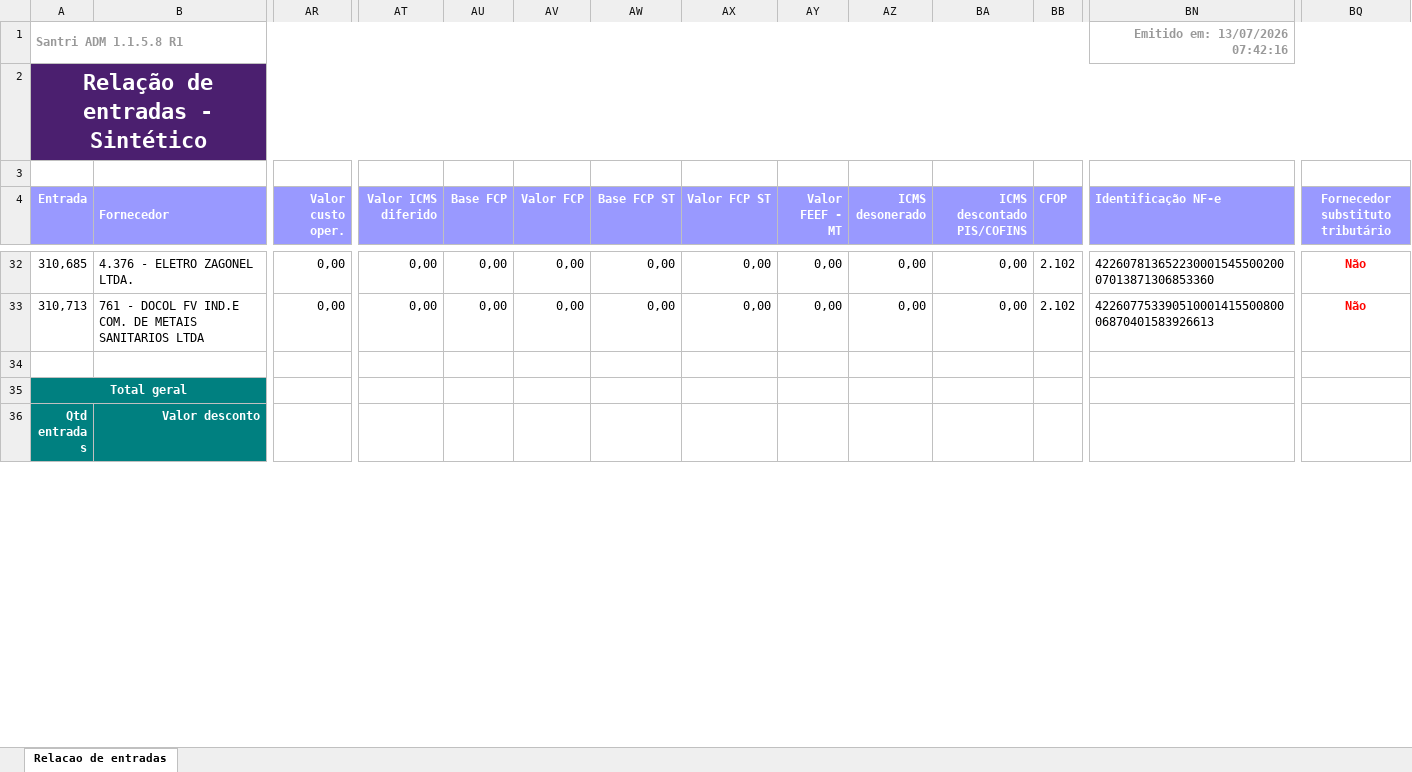
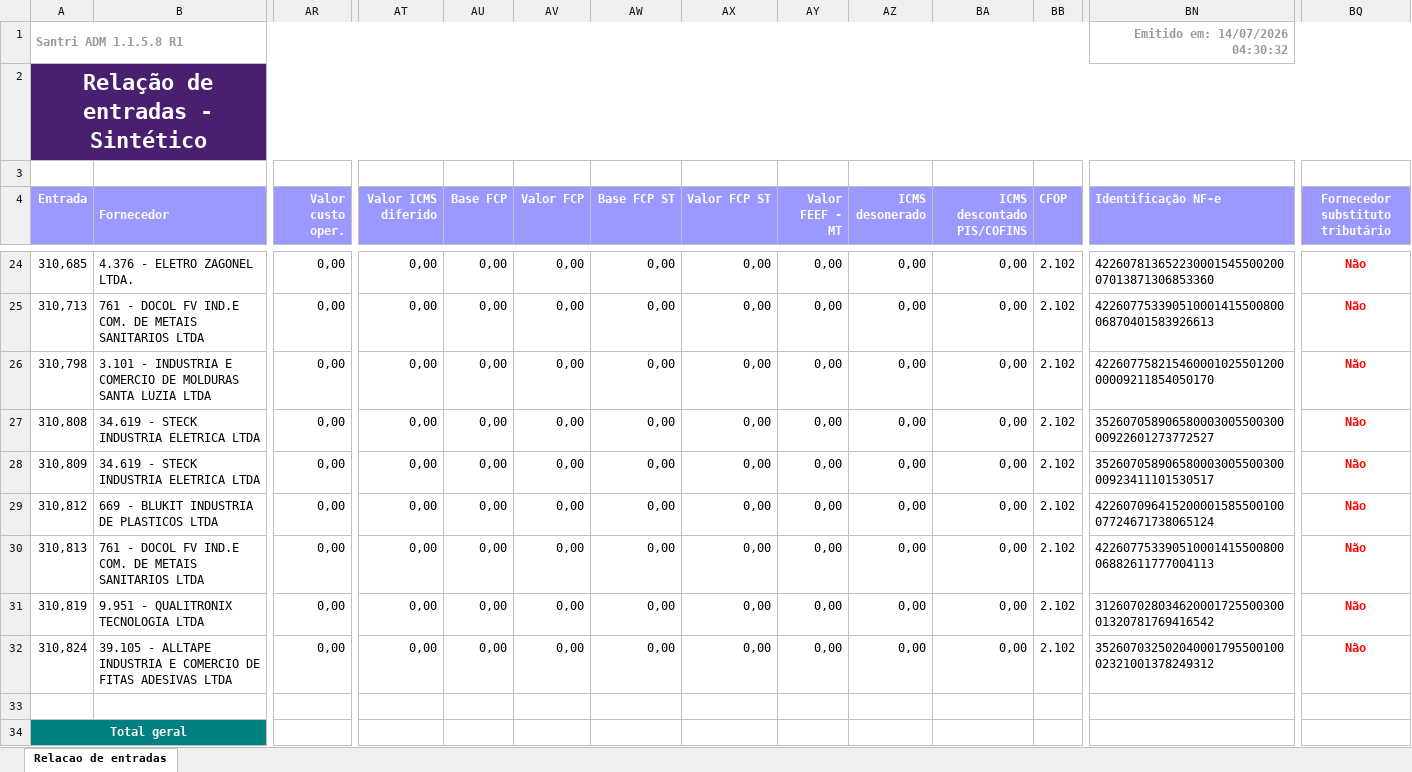
Before and after one commit to ShuuraBr/AGENDAMENTO, an Excel workbook: tratando_tabelas/ac_coelho/entradas_ac_coelho.xlsx, sheet Relacao de entradas, drawn as a sheet; only a part is shown, gaps mark what is left out; the shorter side is filled out with more unchanged rows; values as stored, in another font and other column widths than the file's, no borders; rows hold the shown columns only; the diff covers the shown part only; the diff names each change by its address in the sheet, - before the commit and + after, or states it on an @@ line.

```diff
--- a/tratando_tabelas/ac_coelho/entradas_ac_coelho.xlsx (sheet Relacao de entradas)
+++ b/tratando_tabelas/ac_coelho/entradas_ac_coelho.xlsx (sheet Relacao de entradas)
-BN1 (Identificação NF-e): Emitido em: 13/07/2026 07:42:16
+BN1 (Identificação NF-e): Emitido em: 14/07/2026 04:30:32
+row 26: 310,798 | 3.101 - INDUSTRIA E COMERCIO DE MOLDURAS SANTA LUZIA LTDA | 0,00 | 0,00 | 0,00 | 0,00 | 0,00 | 0,00 | 0,00 | 0,00 | 0,00 | 2.102 | 42260775821546000102550120000009211854050170 | Não
+row 27: 310,808 | 34.619 - STECK INDUSTRIA ELETRICA LTDA | 0,00 | 0,00 | 0,00 | 0,00 | 0,00 | 0,00 | 0,00 | 0,00 | 0,00 | 2.102 | 35260705890658000300550030000922601273772527 | Não
+row 28: 310,809 | 34.619 - STECK INDUSTRIA ELETRICA LTDA | 0,00 | 0,00 | 0,00 | 0,00 | 0,00 | 0,00 | 0,00 | 0,00 | 0,00 | 2.102 | 35260705890658000300550030000923411101530517 | Não
+row 29: 310,812 | 669 - BLUKIT INDUSTRIA DE PLASTICOS LTDA | 0,00 | 0,00 | 0,00 | 0,00 | 0,00 | 0,00 | 0,00 | 0,00 | 0,00 | 2.102 | 42260709641520000158550010007724671738065124 | Não
+row 30: 310,813 | 761 - DOCOL FV IND.E COM. DE METAIS SANITARIOS LTDA | 0,00 | 0,00 | 0,00 | 0,00 | 0,00 | 0,00 | 0,00 | 0,00 | 0,00 | 2.102 | 42260775339051000141550080006882611777004113 | Não
+row 31: 310,819 | 9.951 - QUALITRONIX TECNOLOGIA LTDA | 0,00 | 0,00 | 0,00 | 0,00 | 0,00 | 0,00 | 0,00 | 0,00 | 0,00 | 2.102 | 31260702803462000172550030001320781769416542 | Não
+row 32: 310,824 | 39.105 - ALLTAPE INDUSTRIA E COMERCIO DE FITAS ADESIVAS LTDA | 0,00 | 0,00 | 0,00 | 0,00 | 0,00 | 0,00 | 0,00 | 0,00 | 0,00 | 2.102 | 35260703250204000179550010002321001378249312 | Não
```
Also changed, not shown: 8 removed rows and 13 edited cells elsewhere in this sheet, backend/uploads/importacao-relatorio/entradas_lojas.xlsx, tratando_tabelas/finitura/entradas_finitura.xlsx, 6 other files.
